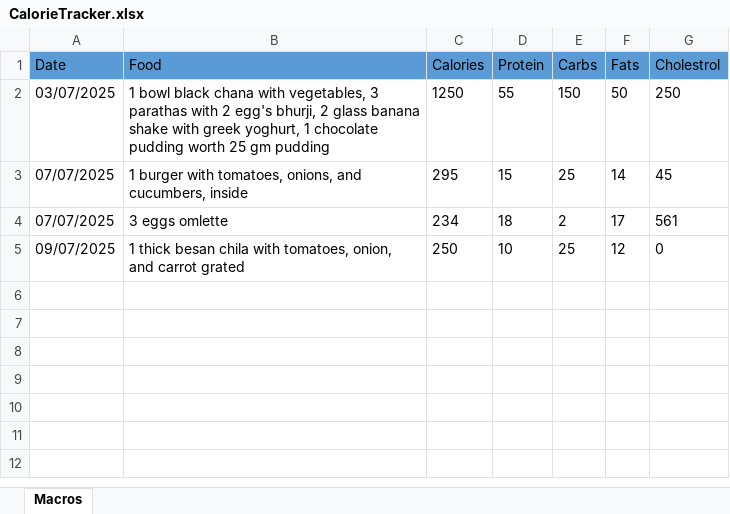
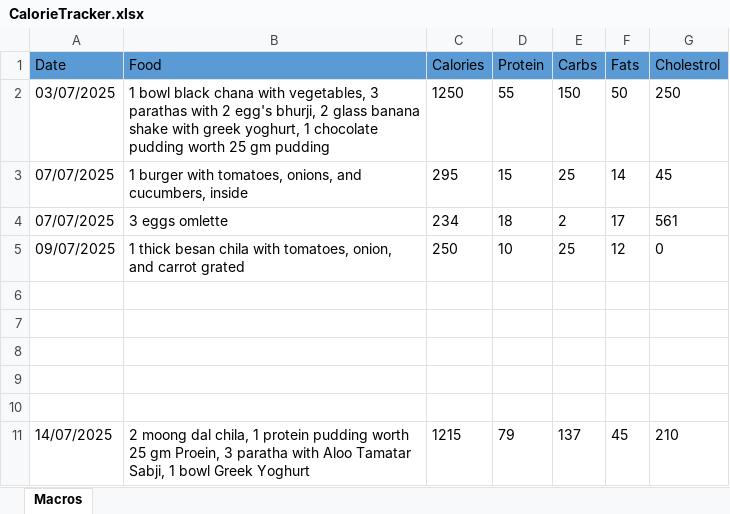
Before and after one commit to Ankitshukla965/HealthLoggerAI, an Excel workbook: CalorieTracker.xlsx, sheet Macros, drawn as a sheet; values as stored, in another font and other column widths than the file's, no borders; the diff names each change by its address in the sheet, - before the commit and + after, or states it on an @@ line.

```diff
--- a/CalorieTracker.xlsx (sheet Macros)
+++ b/CalorieTracker.xlsx (sheet Macros)
+row 6: (empty)
+row 7: (empty)
+row 8: (empty)
+row 9: (empty)
+row 10: (empty)
+row 11: 14/07/2025 | 2 moong dal chila, 1 protein pudding worth 25 gm Proein, 3 paratha with Aloo Tamatar Sabji, 1 bowl Greek Yoghurt | 1215 | 79 | 137 | 45 | 210
```
Also changed, not shown: 1 other file.
